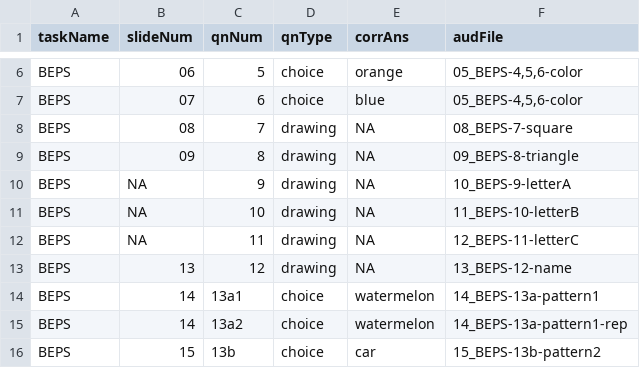
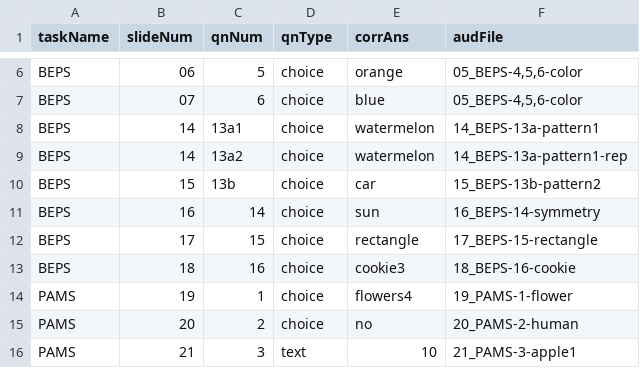
Before and after one commit to roscoelai/demos, a CSV file: BEPS-PAMS-CLASS/sequences/conditions.csv, drawn as a sheet; only a part is shown, gaps mark what is left out; the shorter side is filled out with more unchanged rows.

Commit message:
[BEPS-PAMS-CLASS] Remove drawing tasks #6

```diff
--- a/BEPS-PAMS-CLASS/sequences/conditions.csv
+++ b/BEPS-PAMS-CLASS/sequences/conditions.csv
@@ -7,8 +7,2 @@ BEPS,06,5,choice,orange,"05_BEPS-4,5,6-color"
 BEPS,07,6,choice,blue,"05_BEPS-4,5,6-color"
-BEPS,08,7,drawing,NA,08_BEPS-7-square
-BEPS,09,8,drawing,NA,09_BEPS-8-triangle
-BEPS,NA,9,drawing,NA,10_BEPS-9-letterA
-BEPS,NA,10,drawing,NA,11_BEPS-10-letterB
-BEPS,NA,11,drawing,NA,12_BEPS-11-letterC
-BEPS,13,12,drawing,NA,13_BEPS-12-name
 BEPS,14,13a1,choice,watermelon,14_BEPS-13a-pattern1
```
Also changed, not shown: 2 other files.
